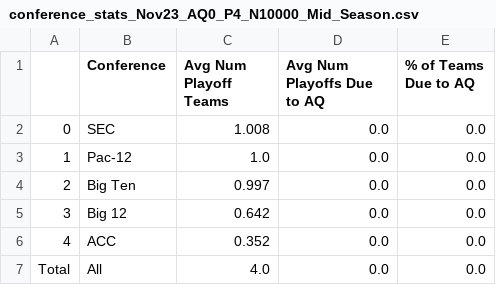
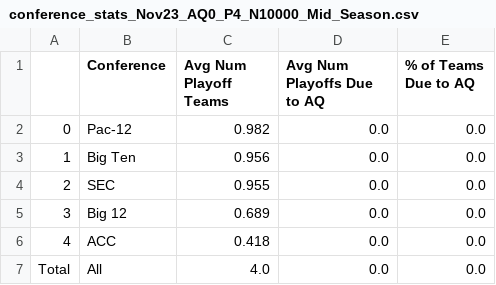
Before and after one commit to beckettsanderson/CFP-Simulator, a CSV file: Simulation Outputs/Conference Stats/conference_stats_Nov23_AQ0_P4_N10000_Mid_Season.csv, drawn as a sheet.

```diff
--- a/Simulation Outputs/Conference Stats/conference_stats_Nov23_AQ0_P4_N10000_Mid_Season.csv
+++ b/Simulation Outputs/Conference Stats/conference_stats_Nov23_AQ0_P4_N10000_Mid_Season.csv
@@ -1,7 +1,7 @@
 ,Conference,Avg Num Playoff Teams,Avg Num Playoffs Due to AQ,% of Teams Due to AQ
-0,SEC,1.008,0.0,0.0
-1,Pac-12,1.0,0.0,0.0
-2,Big Ten,0.997,0.0,0.0
-3,Big 12,0.642,0.0,0.0
-4,ACC,0.352,0.0,0.0
+0,Pac-12,0.982,0.0,0.0
+1,Big Ten,0.956,0.0,0.0
+2,SEC,0.955,0.0,0.0
+3,Big 12,0.689,0.0,0.0
+4,ACC,0.418,0.0,0.0
 Total,All,4.0,0.0,0.0
```
Also changed, not shown: Simulation Outputs/Team Stats/team_stats_Nov23_AQ0_P4_N10000_Mid_Season.csv.
